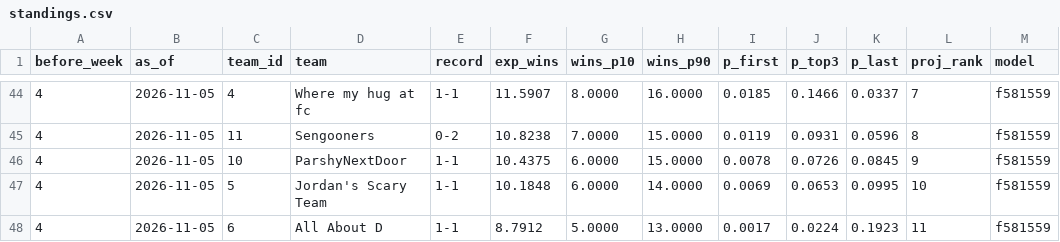
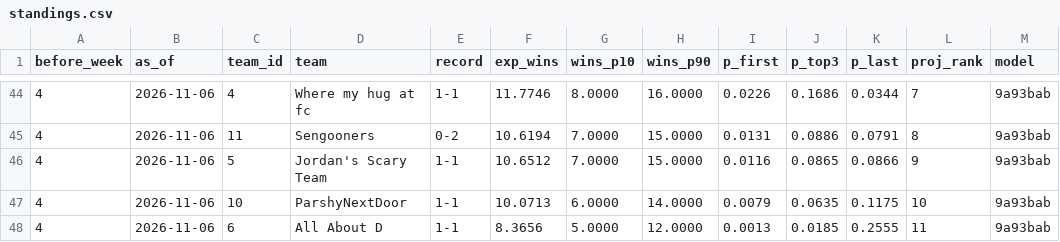
Before and after one commit to Will0Wot/Fantasy_Calculator, a CSV file: tracking/2026-27/standings.csv, drawn as a sheet; only a part is shown, gaps mark what is left out; the diff covers the shown part only.

```diff
--- a/tracking/2026-27/standings.csv
+++ b/tracking/2026-27/standings.csv
@@ -44,5 +44,5 @@ before_week,as_of,team_id,team,record,exp_wins,wins_p10,wins_p90,p_first,p_top3,
-4,2026-11-05,4,Where my hug at fc,1-1,11.5907,8.0000,16.0000,0.0185,0.1466,0.0337,7,f581559
-4,2026-11-05,11,Sengooners,0-2,10.8238,7.0000,15.0000,0.0119,0.0931,0.0596,8,f581559
-4,2026-11-05,10,ParshyNextDoor,1-1,10.4375,6.0000,15.0000,0.0078,0.0726,0.0845,9,f581559
-4,2026-11-05,5,Jordan's Scary Team,1-1,10.1848,6.0000,14.0000,0.0069,0.0653,0.0995,10,f581559
-4,2026-11-05,6,All About D,1-1,8.7912,5.0000,13.0000,0.0017,0.0224,0.1923,11,f581559
+4,2026-11-06,4,Where my hug at fc,1-1,11.7746,8.0000,16.0000,0.0226,0.1686,0.0344,7,9a93bab
+4,2026-11-06,11,Sengooners,0-2,10.6194,7.0000,15.0000,0.0131,0.0886,0.0791,8,9a93bab
+4,2026-11-06,5,Jordan's Scary Team,1-1,10.6512,7.0000,15.0000,0.0116,0.0865,0.0866,9,9a93bab
+4,2026-11-06,10,ParshyNextDoor,1-1,10.0713,6.0000,14.0000,0.0079,0.0635,0.1175,10,9a93bab
+4,2026-11-06,6,All About D,1-1,8.3656,5.0000,12.0000,0.0013,0.0185,0.2555,11,9a93bab
```
Also changed, not shown: 1 added row, 1 removed row and 43 edited cells elsewhere in this file, tracking/2026-27/matchups.csv, tracking/2026-27/players.csv, 6 other files.
